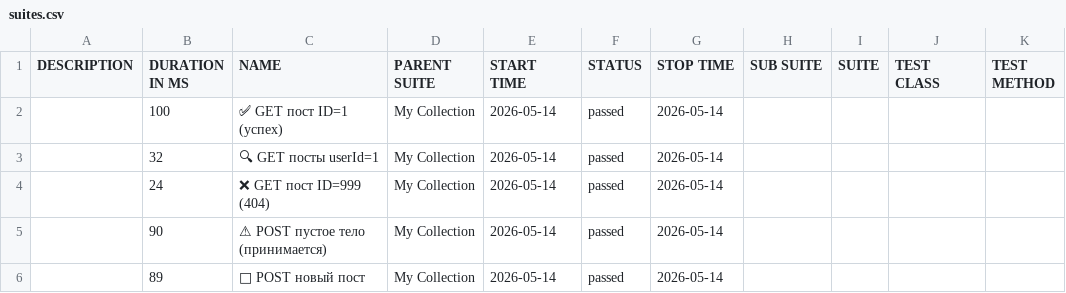
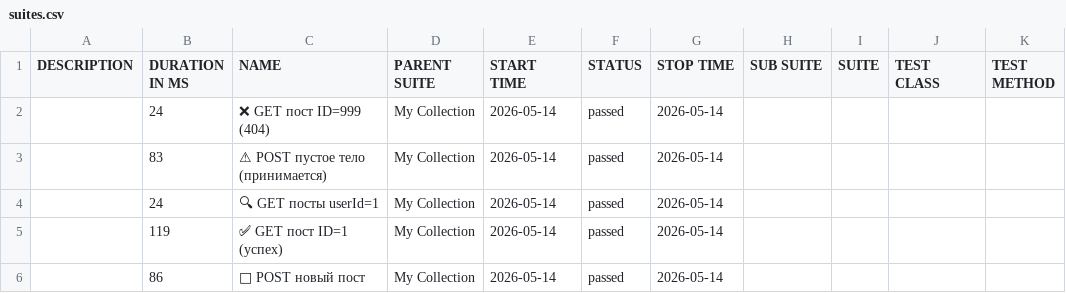
Before and after one commit to ClarenceFerreiro/postman-api-tests, a CSV file: allure/data/suites.csv, drawn as a sheet; removed rows and columns are numbered as before the commit, all else as after; the diff names each change by its address in the sheet, - before the commit and + after, or states it on an @@ line.

```diff
--- a/allure/data/suites.csv
+++ b/allure/data/suites.csv
-row 2:  | 100 | ✅ GET пост ID=1 (успех) | My Collection | 2026-05-14 | passed | 2026-05-14
-row 3:  | 32 | 🔍 GET посты userId=1 | My Collection | 2026-05-14 | passed | 2026-05-14
-B3 (DURATION IN MS): 90
+B3 (DURATION IN MS): 83
+row 4:  | 24 | 🔍 GET посты userId=1 | My Collection | 2026-05-14 | passed | 2026-05-14
+row 5:  | 119 | ✅ GET пост ID=1 (успех) | My Collection | 2026-05-14 | passed | 2026-05-14
-B6 (DURATION IN MS): 89
+B6 (DURATION IN MS): 86
```
Also changed, not shown: 47 other files.
